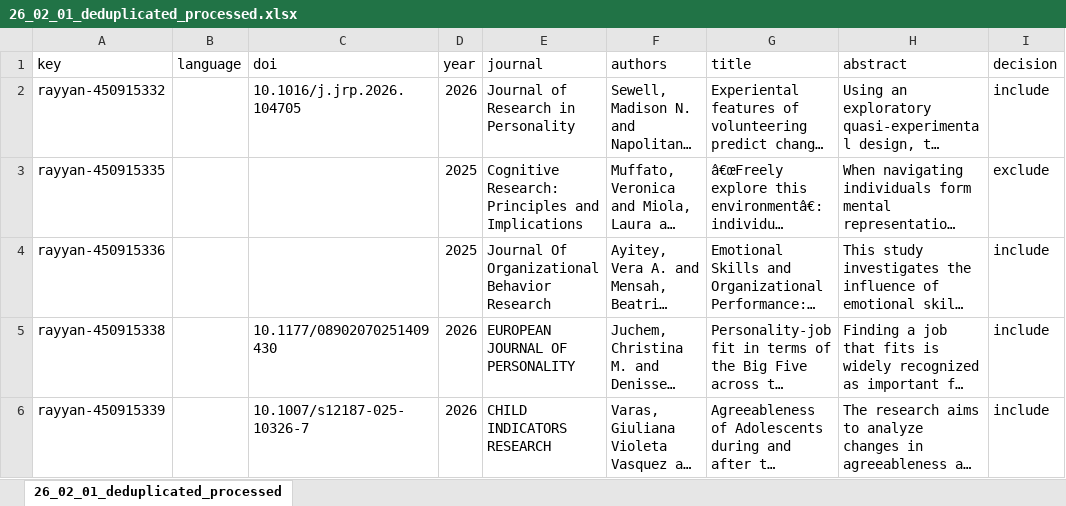
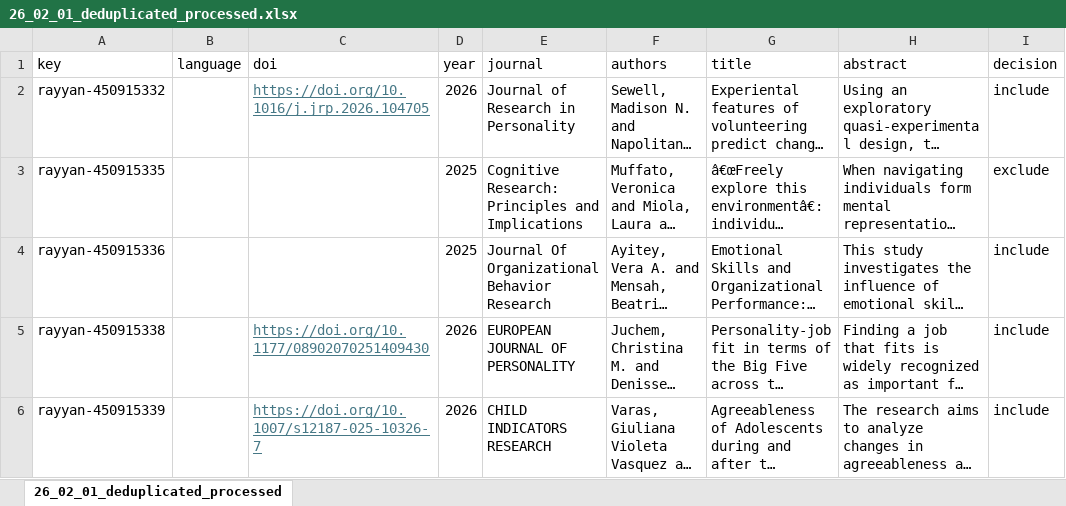
Before and after one commit to feracotommaso/living_SEB_review, an Excel workbook: data/1.abstracting/26_02_01_deduplicated_processed.xlsx, sheet 26_02_01_deduplicated_processed, drawn as a sheet; long unchanged cells end in …; values as stored, in another font and other column widths than the file's, no borders; the diff names each change by its address in the sheet, - before the commit and + after, or states it on an @@ line.

```diff
--- a/data/1.abstracting/26_02_01_deduplicated_processed.xlsx (sheet 26_02_01_deduplicated_processed)
+++ b/data/1.abstracting/26_02_01_deduplicated_processed.xlsx (sheet 26_02_01_deduplicated_processed)
-C2 (doi): 10.1016/j.jrp.2026.104705
+C2 (doi): https://doi.org/10.1016/j.jrp.2026.104705
@@ C2 underline: off → on, text colour: black → #467886 @@
-C5 (doi): 10.1177/08902070251409430
+C5 (doi): https://doi.org/10.1177/08902070251409430
@@ C5:C6 underline: off → on, text colour: black → #467886 @@
-C6 (doi): 10.1007/s12187-025-10326-7
+C6 (doi): https://doi.org/10.1007/s12187-025-10326-7
```
Also changed, not shown: data/1.abstracting/26_03_01_deduplicated_processed.xlsx, data/2.full_abstracting/26_02_01_full_decisions.xlsx, 9 other files.
